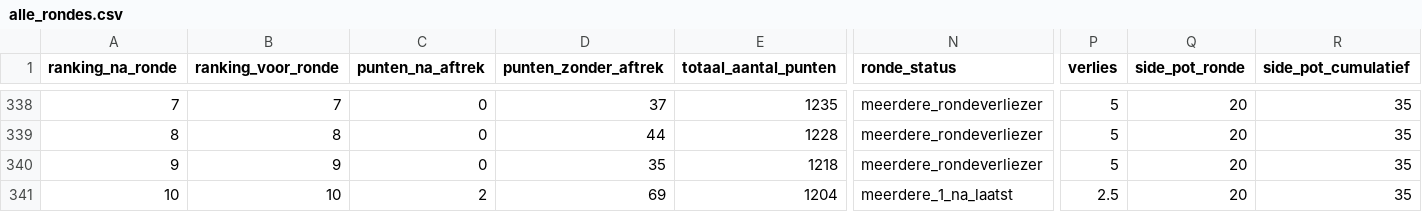
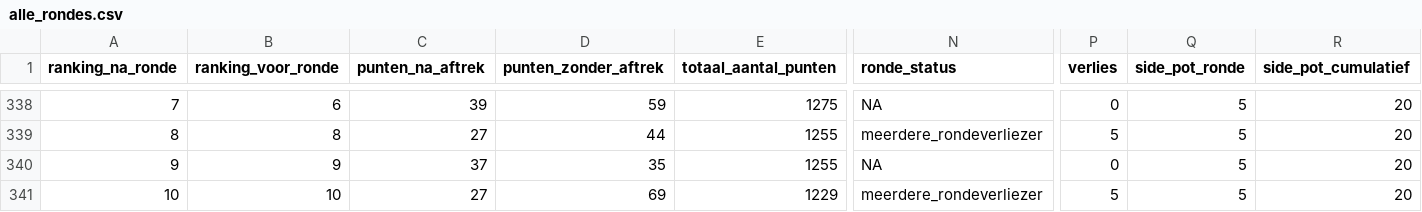
Before and after one commit to rubensan19/cvhj-scraper, a CSV file: data/alle_rondes.csv, drawn as a sheet; only a part is shown, gaps mark what is left out; the diff covers the shown part only; the diff names each change by its address in the sheet, - before the commit and + after, or states it on an @@ line.

```diff
--- a/data/alle_rondes.csv
+++ b/data/alle_rondes.csv
-B338 (ranking_voor_ronde): 7
+B338 (ranking_voor_ronde): 6
-C338 (punten_na_aftrek): 0
+C338 (punten_na_aftrek): 39
-D338 (punten_zonder_aftrek): 37
+D338 (punten_zonder_aftrek): 59
-E338 (totaal_aantal_punten): 1235
+E338 (totaal_aantal_punten): 1275
-N338 (ronde_status): meerdere_rondeverliezer
+N338 (ronde_status): NA
-P338 (verlies): 5
+P338 (verlies): 0
-Q338:Q341 (side_pot_ronde): 20
+Q338:Q341 (side_pot_ronde): 5
-R338:R341 (side_pot_cumulatief): 35
+R338:R341 (side_pot_cumulatief): 20
-C339 (punten_na_aftrek): 0
+C339 (punten_na_aftrek): 27
-E339 (totaal_aantal_punten): 1228
+E339 (totaal_aantal_punten): 1255
-C340 (punten_na_aftrek): 0
+C340 (punten_na_aftrek): 37
-E340 (totaal_aantal_punten): 1218
+E340 (totaal_aantal_punten): 1255
-N340 (ronde_status): meerdere_rondeverliezer
+N340 (ronde_status): NA
-P340 (verlies): 5
+P340 (verlies): 0
-C341 (punten_na_aftrek): 2
+C341 (punten_na_aftrek): 27
-E341 (totaal_aantal_punten): 1204
+E341 (totaal_aantal_punten): 1229
-N341 (ronde_status): meerdere_1_na_laatst
+N341 (ronde_status): meerdere_rondeverliezer
-P341 (verlies): 2.5
+P341 (verlies): 5
```
Also changed, not shown: 45 edited cells elsewhere in this file.
